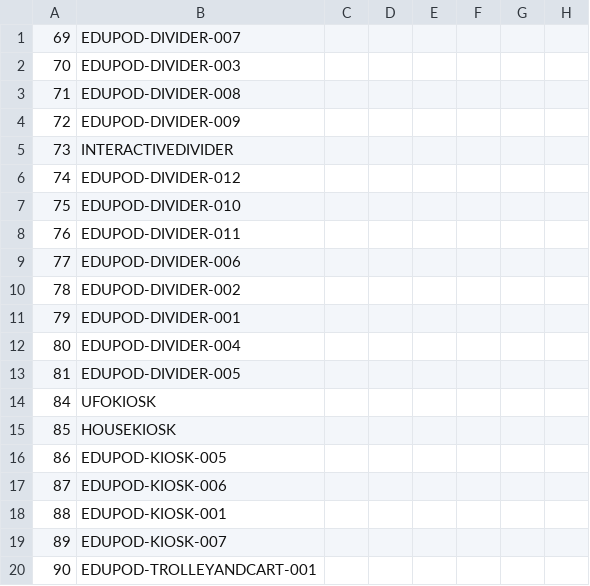
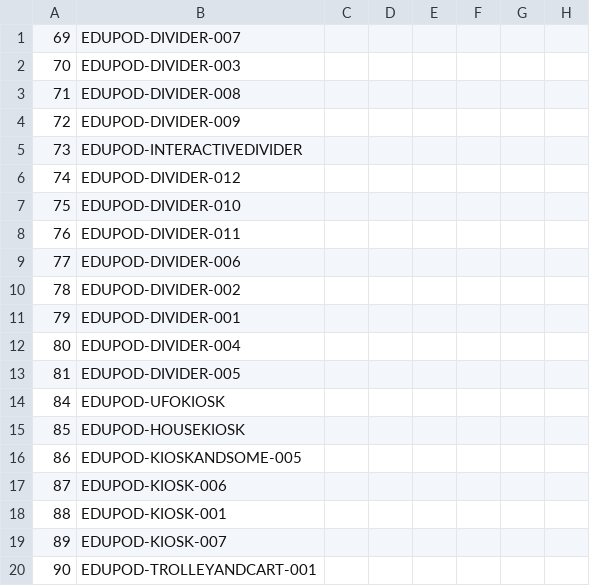
Before and after one commit to KohHanMing/edupod-spring-cleaning, a CSV file: AllDetails.csv, drawn as a sheet; only a part is shown; the diff names each change by its address in the sheet, - before the commit and + after, or states it on an @@ line.

```diff
--- a/AllDetails.csv
+++ b/AllDetails.csv
-B5: INTERACTIVEDIVIDER
+B5: EDUPOD-INTERACTIVEDIVIDER
-B14: UFOKIOSK
+B14: EDUPOD-UFOKIOSK
-B15: HOUSEKIOSK
+B15: EDUPOD-HOUSEKIOSK
-B16: EDUPOD-KIOSK-005
+B16: EDUPOD-KIOSKANDSOME-005
```
Also changed, not shown: .data/source/testinfo.csv, 2 other files.
